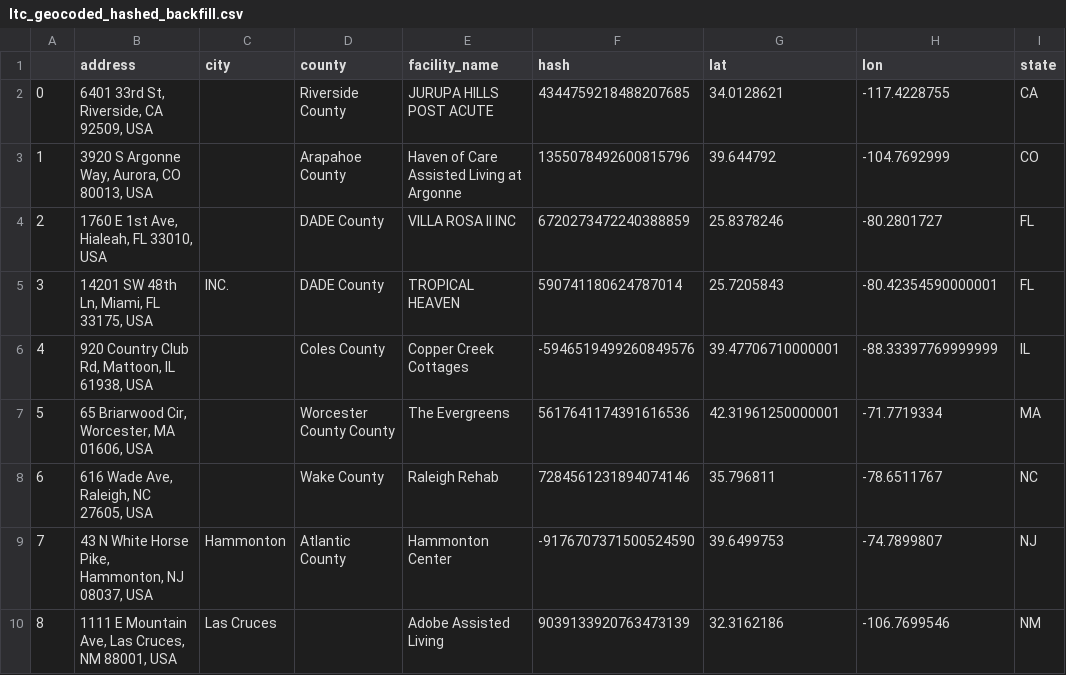
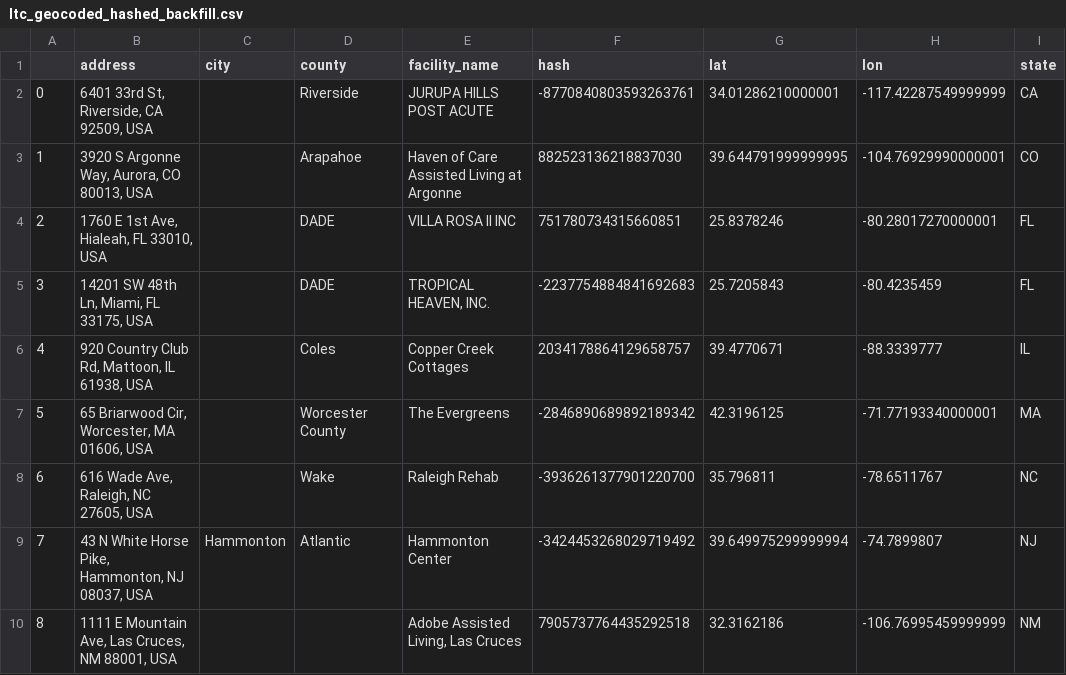
Before and after one commit to COVID19Tracking/ltc-geocoding, a CSV file: ltc_geocoded_hashed_backfill.csv, drawn as a sheet; only a part is shown; the diff covers the shown part only.

Commit message:
standardizing hashes and adding backfill of international results

```diff
--- a/ltc_geocoded_hashed_backfill.csv
+++ b/ltc_geocoded_hashed_backfill.csv
@@ -1,10 +1,10 @@
 ,address,city,county,facility_name,hash,lat,lon,state
-0,"6401 33rd St, Riverside, CA 92509, USA",, Riverside County,JURUPA HILLS POST ACUTE,4344759218488207685,34.0128621,-117.4228755, CA
-1,"3920 S Argonne Way, Aurora, CO 80013, USA",, Arapahoe County,Haven of Care Assisted Living at Argonne,1355078492600815796,39.644792,-104.7692999, CO
-2,"1760 E 1st Ave, Hialeah, FL 33010, USA",, DADE County,VILLA ROSA II INC,6720273472240388859,25.8378246,-80.2801727, FL
-3,"14201 SW 48th Ln, Miami, FL 33175, USA", INC., DADE County,TROPICAL HEAVEN,590741180624787014,25.7205843,-80.42354590000001, FL
-4,"920 Country Club Rd, Mattoon, IL 61938, USA",, Coles County,Copper Creek Cottages,-5946519499260849576,39.47706710000001,-88.33397769999999, IL
-5,"65 Briarwood Cir, Worcester, MA 01606, USA",, Worcester County County,The Evergreens,5617641174391616536,42.31961250000001,-71.7719334, MA
-6,"616 Wade Ave, Raleigh, NC 27605, USA",, Wake County,Raleigh Rehab,7284561231894074146,35.796811,-78.6511767, NC
-7,"43 N White Horse Pike, Hammonton, NJ 08037, USA", Hammonton, Atlantic County,Hammonton Center,-9176707371500524590,39.6499753,-74.7899807, NJ
-8,"1111 E Mountain Ave, Las Cruces, NM 88001, USA", Las Cruces,,Adobe Assisted Living,9039133920763473139,32.3162186,-106.7699546, NM
+0,"6401 33rd St, Riverside, CA 92509, USA",,Riverside,JURUPA HILLS POST ACUTE,-8770840803593263761,34.01286210000001,-117.42287549999999,CA
+1,"3920 S Argonne Way, Aurora, CO 80013, USA",,Arapahoe,Haven of Care Assisted Living at Argonne,882523136218837030,39.644791999999995,-104.76929990000001,CO
+2,"1760 E 1st Ave, Hialeah, FL 33010, USA",,DADE,VILLA ROSA II INC,751780734315660851,25.8378246,-80.28017270000001,FL
+3,"14201 SW 48th Ln, Miami, FL 33175, USA",,DADE,"TROPICAL HEAVEN, INC.",-2237754884841692683,25.7205843,-80.4235459,FL
+4,"920 Country Club Rd, Mattoon, IL 61938, USA",,Coles,Copper Creek Cottages,2034178864129658757,39.4770671,-88.3339777,IL
+5,"65 Briarwood Cir, Worcester, MA 01606, USA",,Worcester County,The Evergreens,-2846890689892189342,42.3196125,-71.77193340000001,MA
+6,"616 Wade Ave, Raleigh, NC 27605, USA",,Wake,Raleigh Rehab,-3936261377901220700,35.796811,-78.6511767,NC
+7,"43 N White Horse Pike, Hammonton, NJ 08037, USA",Hammonton,Atlantic,Hammonton Center,-3424453268029719492,39.649975299999994,-74.7899807,NJ
+8,"1111 E Mountain Ave, Las Cruces, NM 88001, USA",,,"Adobe Assisted Living, Las Cruces",7905737764435292518,32.3162186,-106.76995459999999,NM
```
Also changed, not shown: 5 added rows, 1 removed row and 87 edited cells elsewhere in this file.
